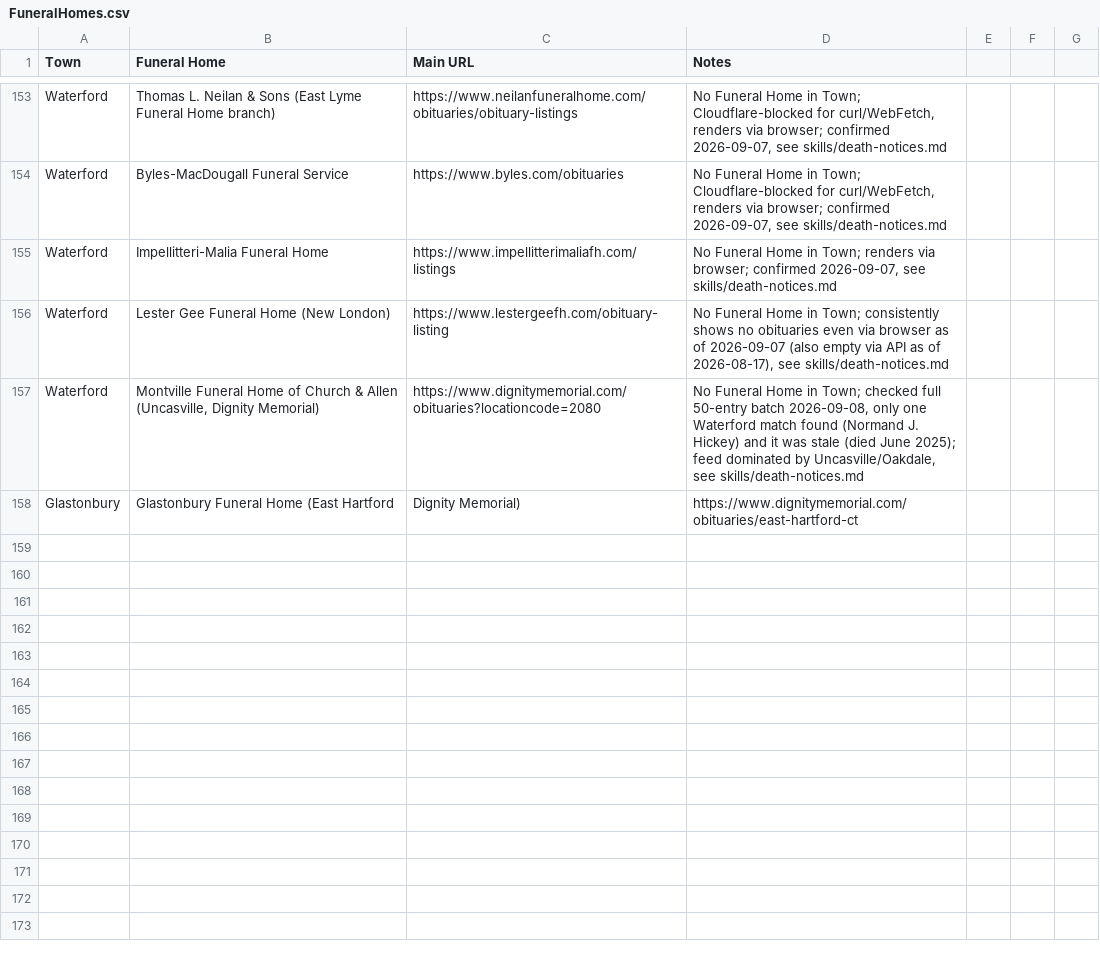
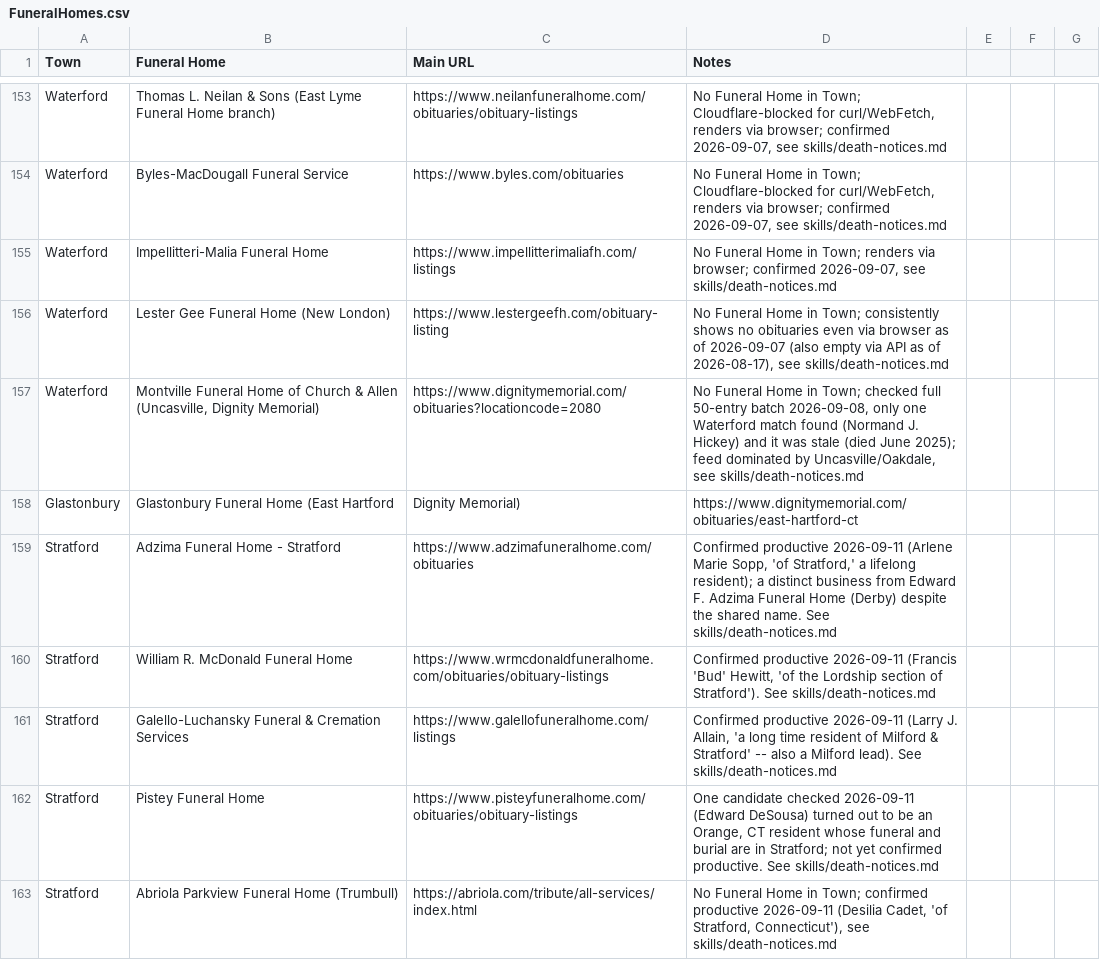
Before and after one commit to ElectricRoseStudio/AI-Journo-mooc-starter-kit, a CSV file: FuneralHomes.csv, drawn as a sheet; only a part is shown, gaps mark what is left out; the diff names each change by its address in the sheet, - before the commit and + after, or states it on an @@ line.

```diff
--- a/FuneralHomes.csv
+++ b/FuneralHomes.csv
+row 159: Stratford | Adzima Funeral Home - Stratford | https://www.adzimafuneralhome.com/obituaries | Confirmed productive 2026-09-11 (Arlene Marie Sopp, 'of Stratford,' a lifelong resident); a distinct business from Edward F. Adzima Funeral Home (Derby) despite the shared name. See skills/death-notices.md
+row 160: Stratford | William R. McDonald Funeral Home | https://www.wrmcdonaldfuneralhome.com/obituaries/obituary-listings | Confirmed productive 2026-09-11 (Francis 'Bud' Hewitt, 'of the Lordship section of Stratford'). See skills/death-notices.md
+row 161: Stratford | Galello-Luchansky Funeral & Cremation Services | https://www.galellofuneralhome.com/listings | Confirmed productive 2026-09-11 (Larry J. Allain, 'a long time resident of Milford & Stratford' -- also a Milford lead). See skills/death-notices.md
+row 162: Stratford | Pistey Funeral Home | https://www.pisteyfuneralhome.com/obituaries/obituary-listings | One candidate checked 2026-09-11 (Edward DeSousa) turned out to be an Orange, CT resident whose funeral and burial are in Stratford; not yet confirmed productive. See skills/death-notices.md
+row 163: Stratford | Abriola Parkview Funeral Home (Trumbull) | https://abriola.com/tribute/all-services/index.html | No Funeral Home in Town; confirmed productive 2026-09-11 (Desilia Cadet, 'of Stratford, Connecticut'), see skills/death-notices.md
```
Also changed, not shown: 1 other file.
